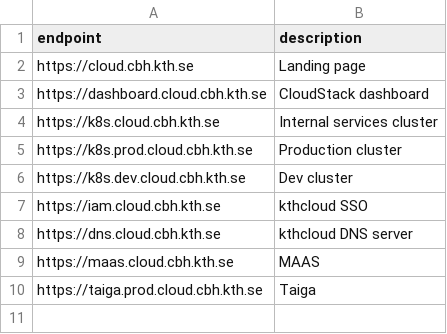
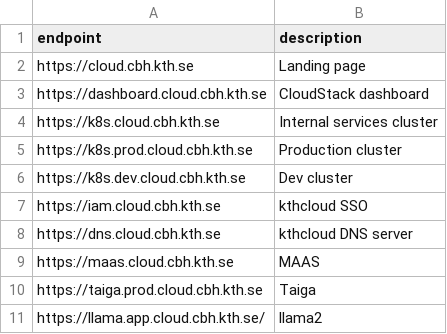
Before and after one commit to kthcloud/status-bot, a CSV file: endpoints.csv, drawn as a sheet.

Commit message:
Add llama2

```diff
--- a/endpoints.csv
+++ b/endpoints.csv
@@ -10 +10,2 @@ https://maas.cloud.cbh.kth.se, MAAS
 https://taiga.prod.cloud.cbh.kth.se, Taiga
+https://llama.app.cloud.cbh.kth.se/, llama2
```
